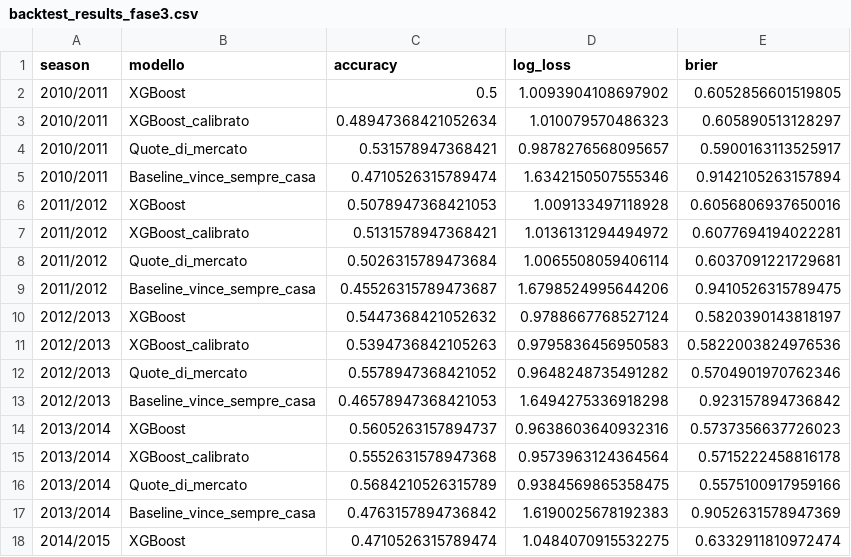
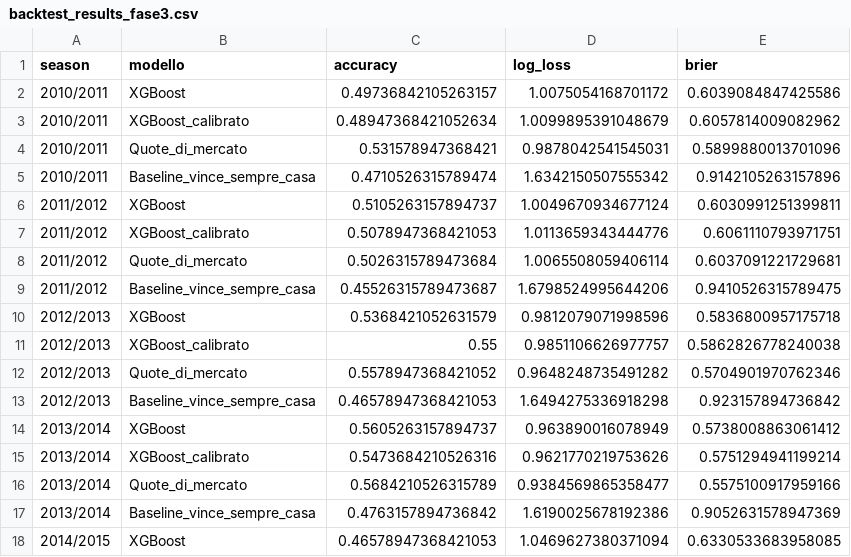
Before and after one commit to davil912/SerieAProject, a CSV file: notebooks/backtest_results_fase3.csv, drawn as a sheet; only a part is shown; the diff covers the shown part only.

```diff
--- a/notebooks/backtest_results_fase3.csv
+++ b/notebooks/backtest_results_fase3.csv
@@ -1,18 +1,18 @@
 season,modello,accuracy,log_loss,brier
-2010/2011,XGBoost,0.5,1.0093904108697902,0.6052856601519805
-2010/2011,XGBoost_calibrato,0.48947368421052634,1.010079570486323,0.605890513128297
-2010/2011,Quote_di_mercato,0.531578947368421,0.9878276568095657,0.5900163113525917
-2010/2011,Baseline_vince_sempre_casa,0.4710526315789474,1.6342150507555346,0.9142105263157894
-2011/2012,XGBoost,0.5078947368421053,1.009133497118928,0.6056806937650016
-2011/2012,XGBoost_calibrato,0.5131578947368421,1.0136131294494972,0.6077694194022281
+2010/2011,XGBoost,0.49736842105263157,1.0075054168701172,0.6039084847425586
+2010/2011,XGBoost_calibrato,0.48947368421052634,1.0099895391048679,0.6057814009082962
+2010/2011,Quote_di_mercato,0.531578947368421,0.9878042541545031,0.5899880013701096
+2010/2011,Baseline_vince_sempre_casa,0.4710526315789474,1.6342150507555342,0.9142105263157896
+2011/2012,XGBoost,0.5105263157894737,1.0049670934677124,0.6030991251399811
+2011/2012,XGBoost_calibrato,0.5078947368421053,1.0113659343444776,0.6061110793971751
 2011/2012,Quote_di_mercato,0.5026315789473684,1.0065508059406114,0.6037091221729681
 2011/2012,Baseline_vince_sempre_casa,0.45526315789473687,1.6798524995644206,0.9410526315789475
-2012/2013,XGBoost,0.5447368421052632,0.9788667768527124,0.5820390143818197
-2012/2013,XGBoost_calibrato,0.5394736842105263,0.9795836456950583,0.5822003824976536
+2012/2013,XGBoost,0.5368421052631579,0.9812079071998596,0.5836800957175718
+2012/2013,XGBoost_calibrato,0.55,0.9851106626977757,0.5862826778240038
 2012/2013,Quote_di_mercato,0.5578947368421052,0.9648248735491282,0.5704901970762346
 2012/2013,Baseline_vince_sempre_casa,0.46578947368421053,1.6494275336918298,0.923157894736842
-2013/2014,XGBoost,0.5605263157894737,0.9638603640932316,0.5737356637726023
-2013/2014,XGBoost_calibrato,0.5552631578947368,0.9573963124364564,0.5715222458816178
-2013/2014,Quote_di_mercato,0.5684210526315789,0.9384569865358475,0.5575100917959166
-2013/2014,Baseline_vince_sempre_casa,0.4763157894736842,1.6190025678192383,0.9052631578947369
-2014/2015,XGBoost,0.4710526315789474,1.0484070915532275,0.6332911810972474
+2013/2014,XGBoost,0.5605263157894737,0.963890016078949,0.5738008863061412
+2013/2014,XGBoost_calibrato,0.5473684210526316,0.9621770219753626,0.5751294941199214
+2013/2014,Quote_di_mercato,0.5684210526315789,0.9384569865358477,0.5575100917959166
+2013/2014,Baseline_vince_sempre_casa,0.4763157894736842,1.6190025678192386,0.9052631578947369
+2014/2015,XGBoost,0.46578947368421053,1.0469627380371094,0.6330533683958085
```
Also changed, not shown: 4 removed rows and 66 edited cells elsewhere in this file, data/processed/classifica_prevista_2026_27.csv, data/processed/previsioni_partite_2026_27.csv, 33 other files.
